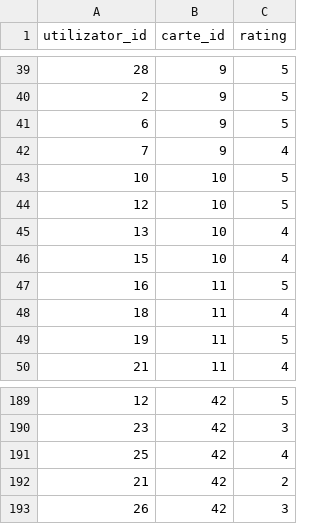
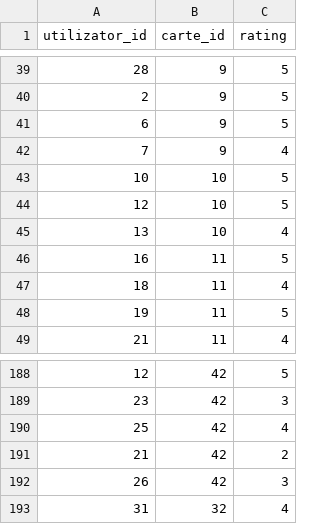
Before and after one commit to anamaria066/biblioteca, a CSV file: backend/recenzii.csv, drawn as a sheet; only a part is shown, gaps mark what is left out; removed rows and columns are numbered as before the commit, all else as after; the diff names each change by its address in the sheet, - before the commit and + after, or states it on an @@ line.

```diff
--- a/backend/recenzii.csv
+++ b/backend/recenzii.csv
-row 46: 15 | 10 | 4
+row 193: 31 | 32 | 4
```
Also changed, not shown: backend/matrice_rating.csv, 1 other file.
